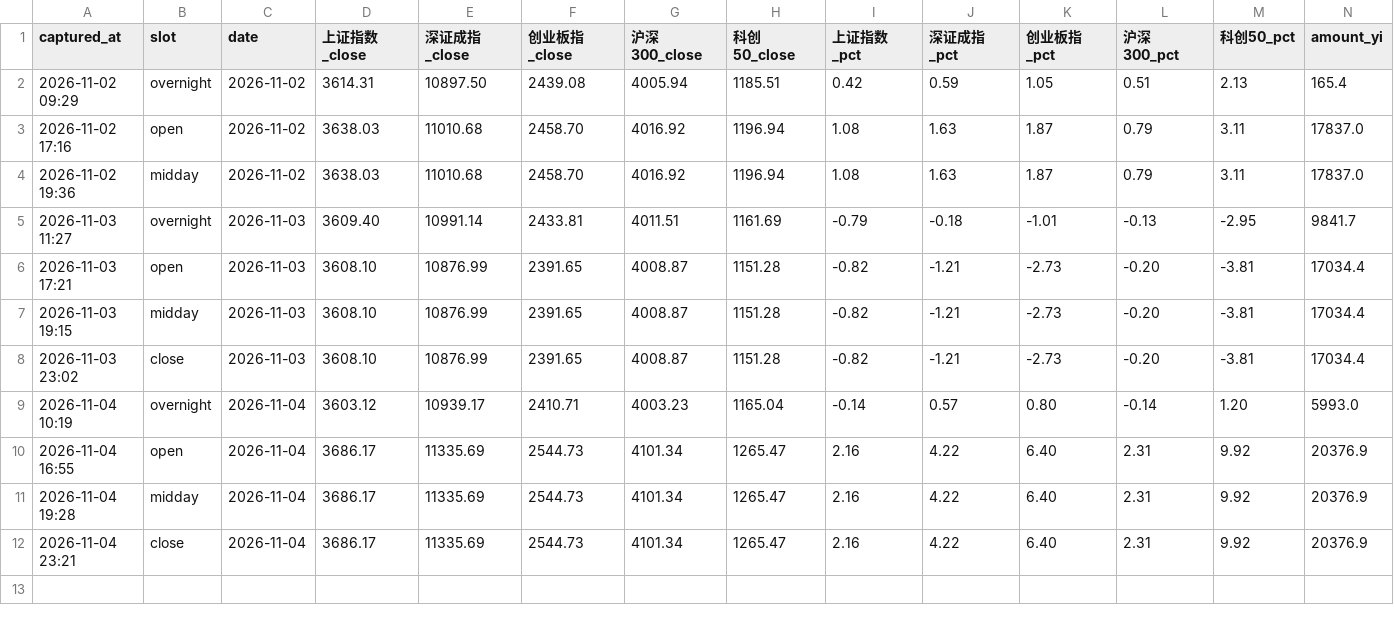
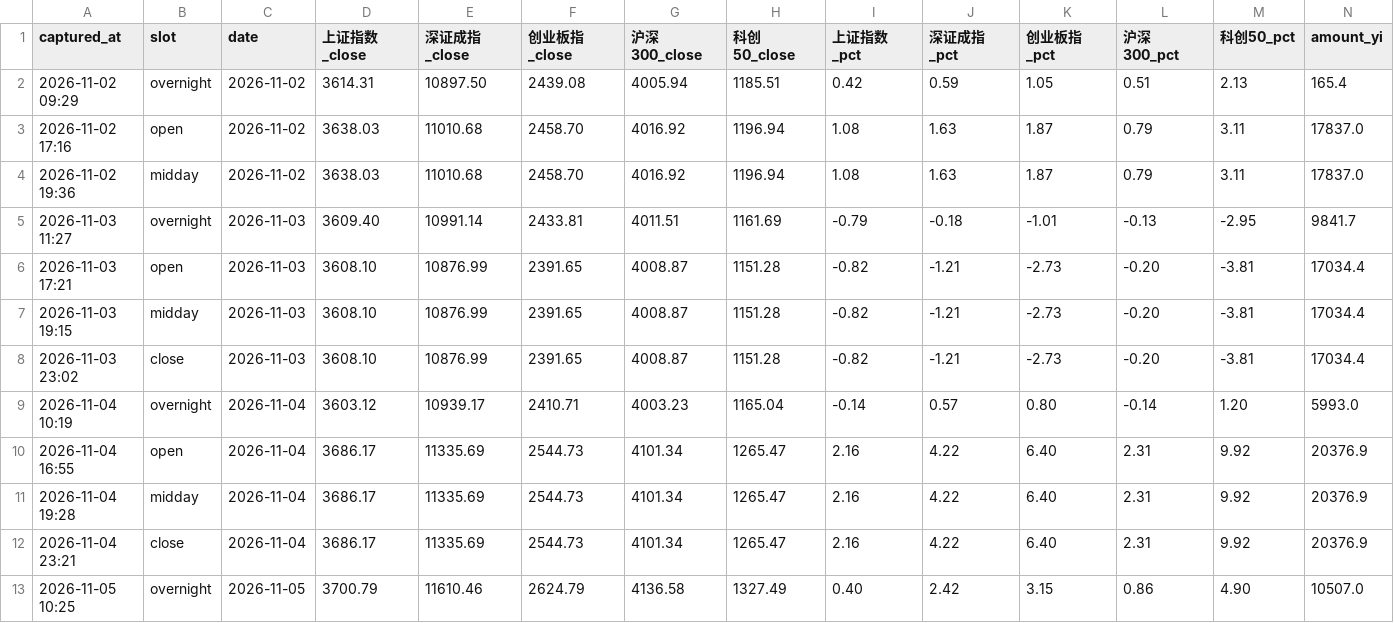
Before and after one commit to ychenfen/a-share-daily, a CSV file: data/pulses/2026-11.csv, drawn as a sheet; only a part is shown; rows hold the shown columns only; the diff names each change by its address in the sheet, - before the commit and + after, or states it on an @@ line.

Commit message:
chore(pulse): 2026-11-05 外围收盘

```diff
--- a/data/pulses/2026-11.csv
+++ b/data/pulses/2026-11.csv
+row 13: 2026-11-05 10:25 | overnight | 2026-11-05 | 3700.79 | 11610.46 | 2624.79 | 4136.58 | 1327.49 | 0.40 | 2.42 | 3.15 | 0.86 | 4.90 | 10507.0
```
Also changed, not shown: data/signals/2026.csv, 10 other files.
